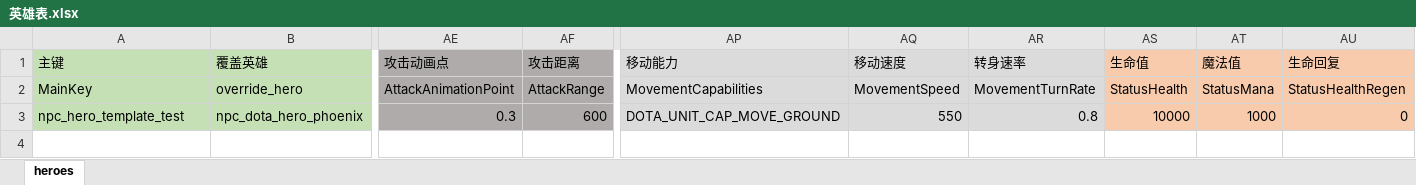
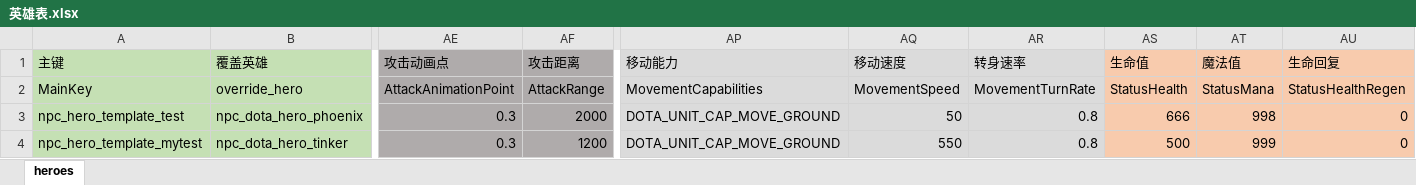
Before and after one commit to fengshangsheng/dota2game, an Excel workbook: excels/英雄表.xlsx, sheet heroes, drawn as a sheet; only a part is shown, gaps mark what is left out; values as stored, in another font and other column widths than the file's, no borders; rows hold the shown columns only; the diff names each change by its address in the sheet, - before the commit and + after, or states it on an @@ line.

```diff
--- a/excels/英雄表.xlsx (sheet heroes)
+++ b/excels/英雄表.xlsx (sheet heroes)
-AF3 (攻击距离): 600
+AF3 (攻击距离): 2000
-AQ3 (移动速度): 550
+AQ3 (移动速度): 50
-AS3 (生命值): 10000
+AS3 (生命值): 666
-AT3 (魔法值): 1000
+AT3 (魔法值): 998
+row 4: npc_hero_template_mytest | npc_dota_hero_tinker | 0.3 | 1200 | DOTA_UNIT_CAP_MOVE_GROUND | 550 | 0.8 | 500 | 999 | 0
```
Also changed, not shown: excels/英雄列表.xlsx, 4 other files.
